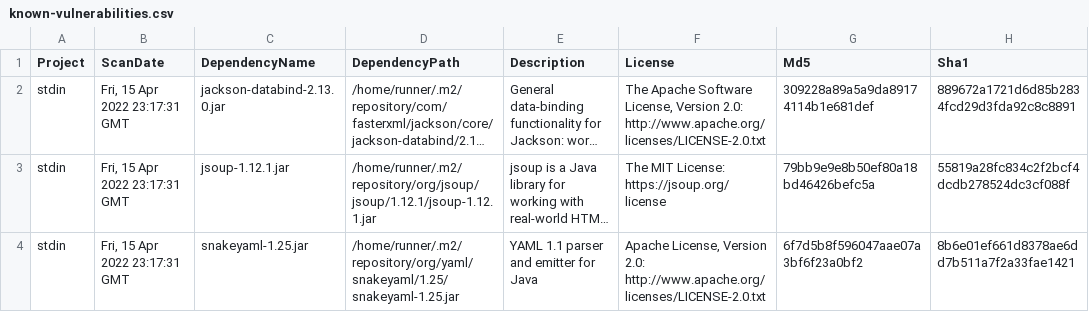
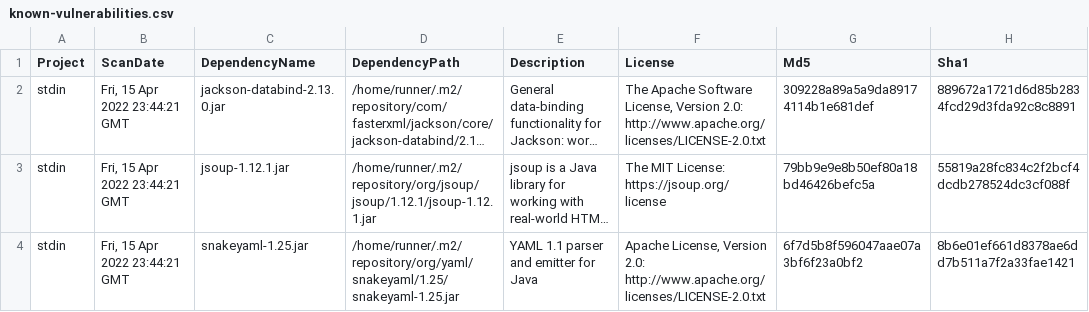
Before and after one commit to piotr-yuxuan/walter-ci, a CSV file: doc/known-vulnerabilities.csv, drawn as a sheet; only a part is shown; long unchanged cells end in …; the diff names each change by its address in the sheet, - before the commit and + after, or states it on an @@ line.

Commit message:
Update known vulnerabilities

```diff
--- a/doc/known-vulnerabilities.csv
+++ b/doc/known-vulnerabilities.csv
-B2:B4 (ScanDate): Fri, 15 Apr 2022 23:17:31 GMT
+B2:B4 (ScanDate): Fri, 15 Apr 2022 23:44:21 GMT
```
